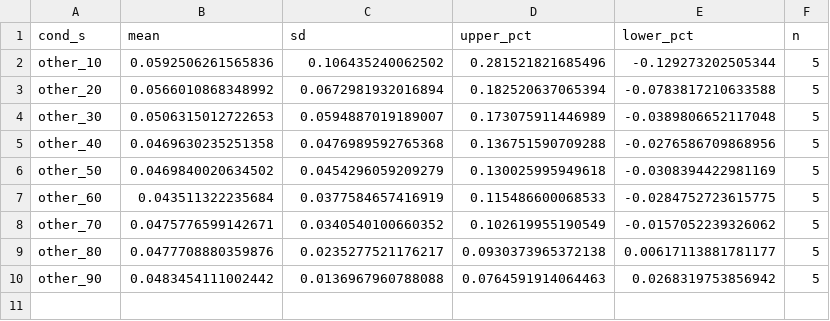
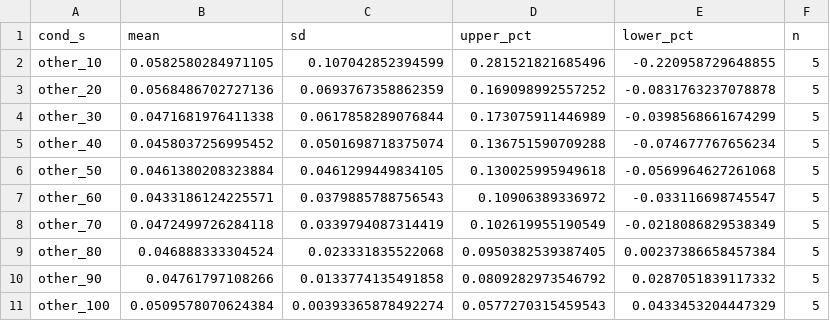
Before and after one commit to Bead-Lab/The-READIE-Toolbox-Reliability-Effect-size-And-Data-quality-In-EEG, a CSV file: results/Mean Amplitude for Window 100-230/eff_summary_triallevel.csv, drawn as a sheet.

```diff
--- a/results/Mean Amplitude for Window 100-230/eff_summary_triallevel.csv
+++ b/results/Mean Amplitude for Window 100-230/eff_summary_triallevel.csv
@@ -1,10 +1,11 @@
 cond_s,mean,sd,upper_pct,lower_pct,n
-other_10,0.0592506261565836,0.106435240062502,0.281521821685496,-0.129273202505344,5
-other_20,0.0566010868348992,0.0672981932016894,0.182520637065394,-0.0783817210633588,5
-other_30,0.0506315012722653,0.0594887019189007,0.173075911446989,-0.0389806652117048,5
-other_40,0.0469630235251358,0.0476989592765368,0.136751590709288,-0.0276586709868956,5
-other_50,0.0469840020634502,0.0454296059209279,0.130025995949618,-0.0308394422981169,5
-other_60,0.043511322235684,0.0377584657416919,0.115486600068533,-0.0284752723615775,5
-other_70,0.0475776599142671,0.0340540100660352,0.102619955190549,-0.0157052239326062,5
-other_80,0.0477708880359876,0.0235277521176217,0.0930373965372138,0.00617113881781177,5
-other_90,0.0483454111002442,0.0136967960788088,0.0764591914064463,0.0268319753856942,5
+other_10,0.0582580284971105,0.107042852394599,0.281521821685496,-0.220958729648855,5
+other_20,0.0568486702727136,0.0693767358862359,0.169098992557252,-0.0831763237078878,5
+other_30,0.0471681976411338,0.0617858289076844,0.173075911446989,-0.0398568661674299,5
+other_40,0.0458037256995452,0.0501698718375074,0.136751590709288,-0.074677767656234,5
+other_50,0.0461380208323884,0.0461299449834105,0.130025995949618,-0.0569964627261068,5
+other_60,0.0433186124225571,0.0379885788756543,0.10906389336972,-0.033116698745547,5
+other_70,0.0472499726284118,0.0339794087314419,0.102619955190549,-0.0218086829538349,5
+other_80,0.046888333304524,0.023331835522068,0.0950382539387405,0.00237386658457384,5
+other_90,0.04761797108266,0.0133774135491858,0.0809282973546792,0.0287051839117332,5
+other_100,0.0509578070624384,0.00393365878492274,0.0577270315459543,0.0433453204447329,5
```
Also changed, not shown: results/Mean Amplitude for Window 100-230/SME_triallevel.csv, results/Mean Amplitude for Window 100-230/rel_summary_triallevel.csv, 54 other files.
